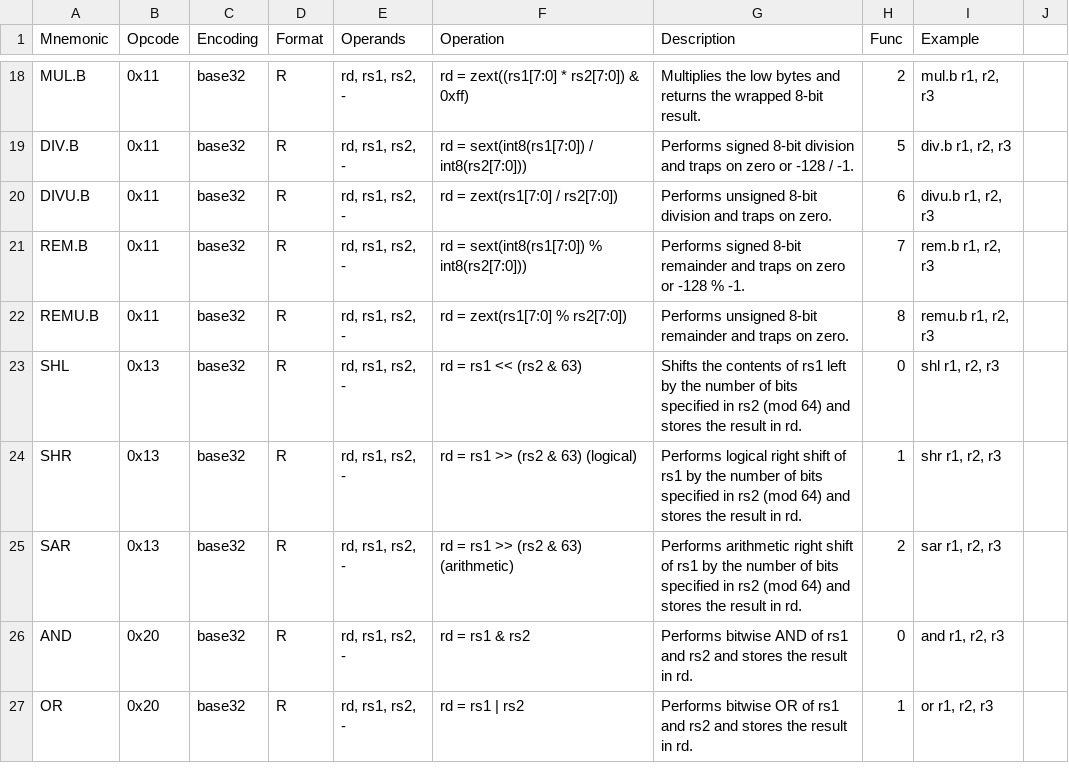
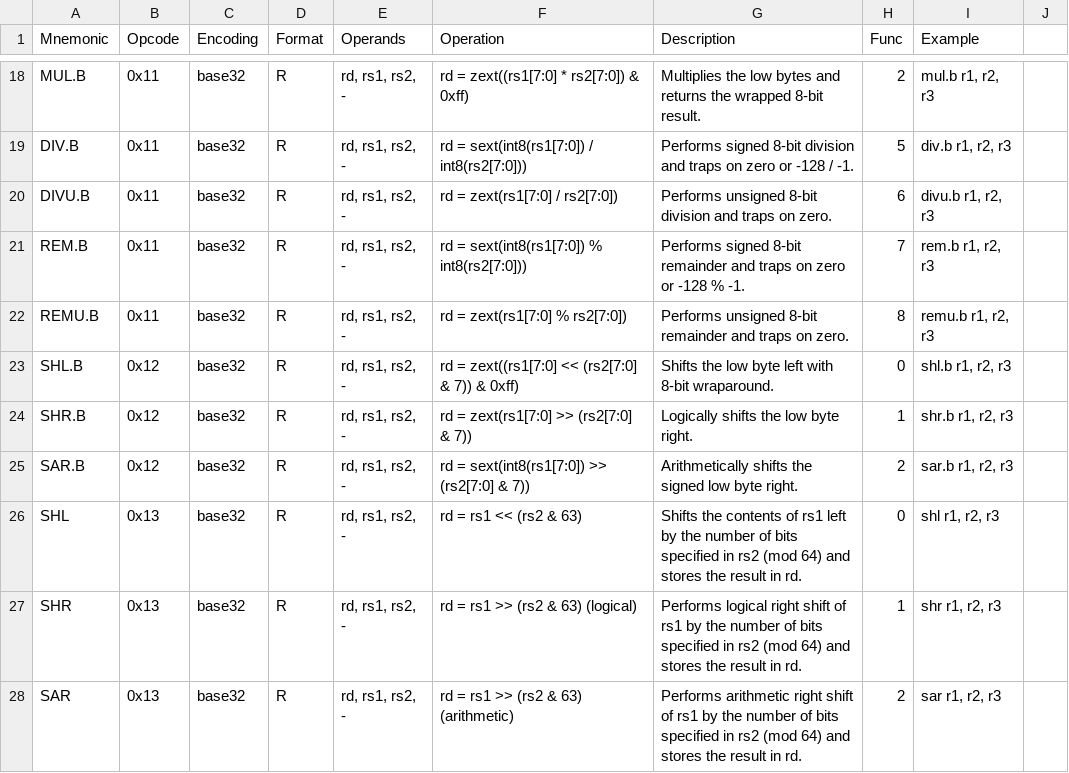
Before and after one commit to cosq-network/hoo, a CSV file: docs/hvm/hvm_instruction_set.csv, drawn as a sheet; only a part is shown, gaps mark what is left out; the shorter side is filled out with more unchanged rows.

Commit message:
feat(hvm): complete sub-word modulo and shift semantics
Complete ISSUE-028 across the language frontend, HVM ISA, interpreter, LLVM JIT, and native code generator.

Add the SHIFT_B opcode family at 0x12 with SHL.B, SHR.B, and SAR.B. Define low-byte operands, three-bit shift counts, wrapping left shifts, logical right shifts, and signed arithmetic right shifts while preserving the existing 64-bit SHIFT family.

Fix binary and compound int8, byte, and bit modulo dispatch to use REM.B and REMU.B. Add standalone << and >> grammar and AST support, plus native codegen selection for standalone and compound shifts with correct result extension semantics.

Register all new mnemonics in the instruction registry and CSV, implement interpreter and LLVM JIT lowering, and add regression coverage for encoding/CSV parity, direct JIT execution, byte wrapping, signed shifts, modulo dispatch, and frontend code generation.

Synchronize ISSUE-025, ISSUE-027, ISSUE-028, the HVM instruction reference, HVM specification, roadmap, and changelog. Full validation passes: 2047 tests passed, 2 disabled.

```diff
--- a/docs/hvm/hvm_instruction_set.csv
+++ b/docs/hvm/hvm_instruction_set.csv
@@ -22,2 +22,5 @@ REM.B,0x11,base32,R,"rd, rs1, rs2, -",rd = sext(int8(rs1[7:0]) % int8(rs2[7:0]))
 REMU.B,0x11,base32,R,"rd, rs1, rs2, -",rd = zext(rs1[7:0] % rs2[7:0]),Performs unsigned 8-bit remainder and traps on zero.,8,"remu.b r1, r2, r3"
+SHL.B,0x12,base32,R,"rd, rs1, rs2, -",rd = zext((rs1[7:0] << (rs2[7:0] & 7)) & 0xff),Shifts the low byte left with 8-bit wraparound.,0,"shl.b r1, r2, r3"
+SHR.B,0x12,base32,R,"rd, rs1, rs2, -",rd = zext(rs1[7:0] >> (rs2[7:0] & 7)),Logically shifts the low byte right.,1,"shr.b r1, r2, r3"
+SAR.B,0x12,base32,R,"rd, rs1, rs2, -",rd = sext(int8(rs1[7:0]) >> (rs2[7:0] & 7)),Arithmetically shifts the signed low byte right.,2,"sar.b r1, r2, r3"
 SHL,0x13,base32,R,"rd, rs1, rs2, -",rd = rs1 << (rs2 & 63),Shifts the contents of rs1 left by the number of bits specified in rs2 (mod 64) and stores the result in rd.,0,"shl r1, r2, r3"
```
Also changed, not shown: 19 other files.
